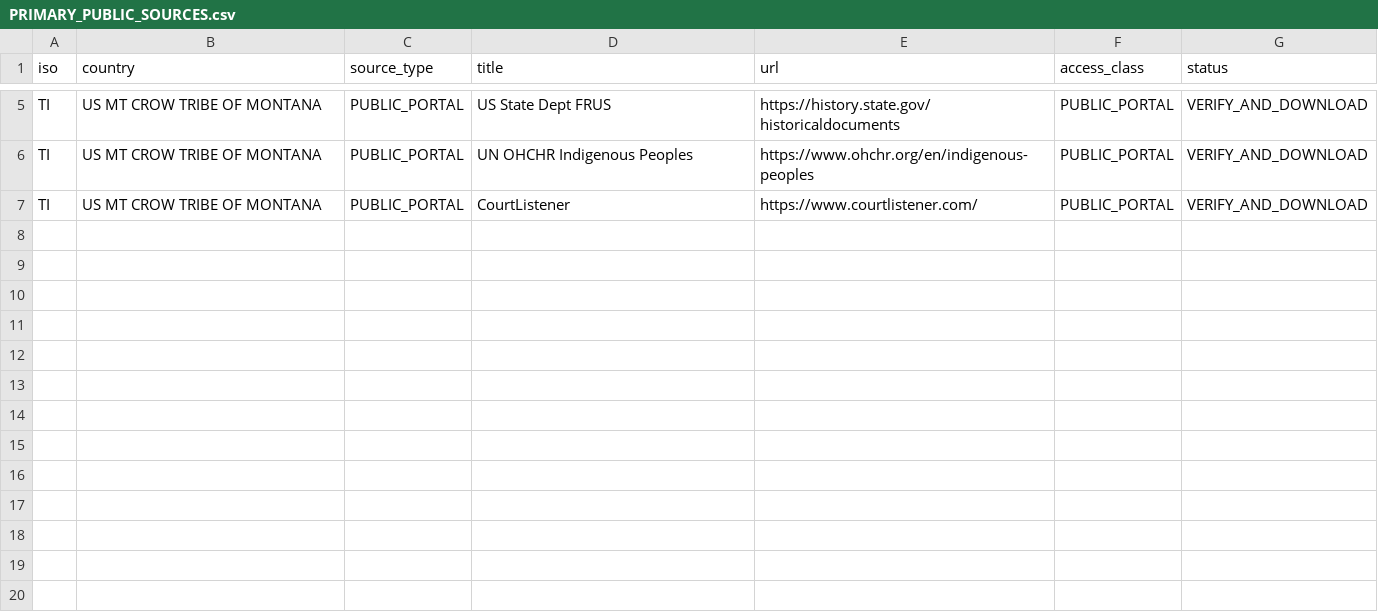
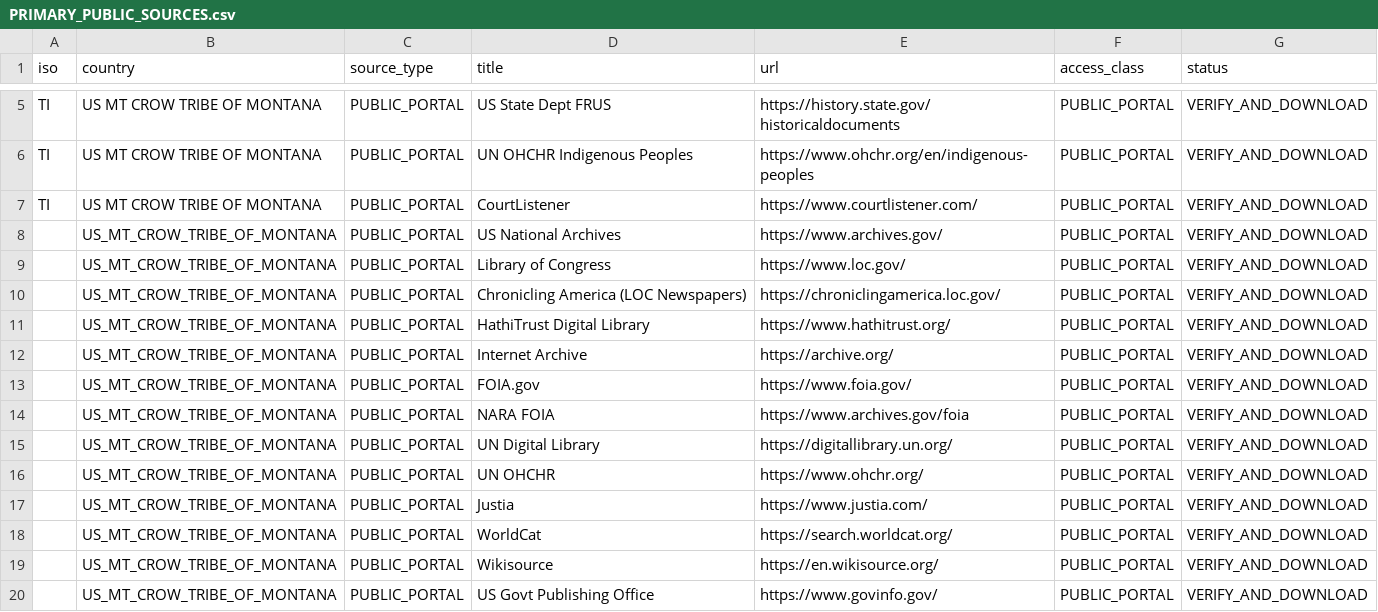
Before and after one commit to GlobalRestitutionAlliance/turtle-island-us-mt-crow-tribe-of-montana-master-litigation, a CSV file: 03_Evidentiary_Exhibits/PRIMARY_PUBLIC_SOURCES.csv, drawn as a sheet; only a part is shown, gaps mark what is left out.

Commit message:
Expand primary public source registries (Batch 2)

```diff
--- a/03_Evidentiary_Exhibits/PRIMARY_PUBLIC_SOURCES.csv
+++ b/03_Evidentiary_Exhibits/PRIMARY_PUBLIC_SOURCES.csv
@@ -7 +7,14 @@ TI,US MT CROW TRIBE OF MONTANA,PUBLIC_PORTAL,UN OHCHR Indigenous Peoples,https:/
 TI,US MT CROW TRIBE OF MONTANA,PUBLIC_PORTAL,CourtListener,https://www.courtlistener.com/,PUBLIC_PORTAL,VERIFY_AND_DOWNLOAD
+,US_MT_CROW_TRIBE_OF_MONTANA,PUBLIC_PORTAL,US National Archives,https://www.archives.gov/,PUBLIC_PORTAL,VERIFY_AND_DOWNLOAD
+,US_MT_CROW_TRIBE_OF_MONTANA,PUBLIC_PORTAL,Library of Congress,https://www.loc.gov/,PUBLIC_PORTAL,VERIFY_AND_DOWNLOAD
+,US_MT_CROW_TRIBE_OF_MONTANA,PUBLIC_PORTAL,Chronicling America (LOC Newspapers),https://chroniclingamerica.loc.gov/,PUBLIC_PORTAL,VERIFY_AND_DOWNLOAD
+,US_MT_CROW_TRIBE_OF_MONTANA,PUBLIC_PORTAL,HathiTrust Digital Library,https://www.hathitrust.org/,PUBLIC_PORTAL,VERIFY_AND_DOWNLOAD
+,US_MT_CROW_TRIBE_OF_MONTANA,PUBLIC_PORTAL,Internet Archive,https://archive.org/,PUBLIC_PORTAL,VERIFY_AND_DOWNLOAD
+,US_MT_CROW_TRIBE_OF_MONTANA,PUBLIC_PORTAL,FOIA.gov,https://www.foia.gov/,PUBLIC_PORTAL,VERIFY_AND_DOWNLOAD
+,US_MT_CROW_TRIBE_OF_MONTANA,PUBLIC_PORTAL,NARA FOIA,https://www.archives.gov/foia,PUBLIC_PORTAL,VERIFY_AND_DOWNLOAD
+,US_MT_CROW_TRIBE_OF_MONTANA,PUBLIC_PORTAL,UN Digital Library,https://digitallibrary.un.org/,PUBLIC_PORTAL,VERIFY_AND_DOWNLOAD
+,US_MT_CROW_TRIBE_OF_MONTANA,PUBLIC_PORTAL,UN OHCHR,https://www.ohchr.org/,PUBLIC_PORTAL,VERIFY_AND_DOWNLOAD
+,US_MT_CROW_TRIBE_OF_MONTANA,PUBLIC_PORTAL,Justia,https://www.justia.com/,PUBLIC_PORTAL,VERIFY_AND_DOWNLOAD
+,US_MT_CROW_TRIBE_OF_MONTANA,PUBLIC_PORTAL,WorldCat,https://search.worldcat.org/,PUBLIC_PORTAL,VERIFY_AND_DOWNLOAD
+,US_MT_CROW_TRIBE_OF_MONTANA,PUBLIC_PORTAL,Wikisource,https://en.wikisource.org/,PUBLIC_PORTAL,VERIFY_AND_DOWNLOAD
+,US_MT_CROW_TRIBE_OF_MONTANA,PUBLIC_PORTAL,US Govt Publishing Office,https://www.govinfo.gov/,PUBLIC_PORTAL,VERIFY_AND_DOWNLOAD
```
Also changed, not shown: 2 other files.
